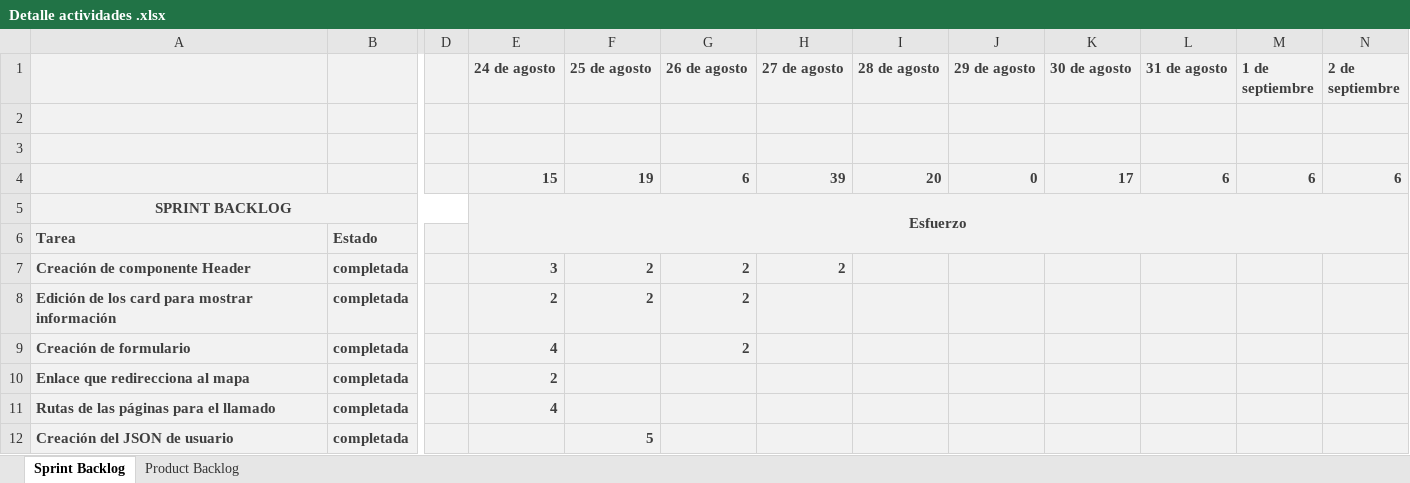
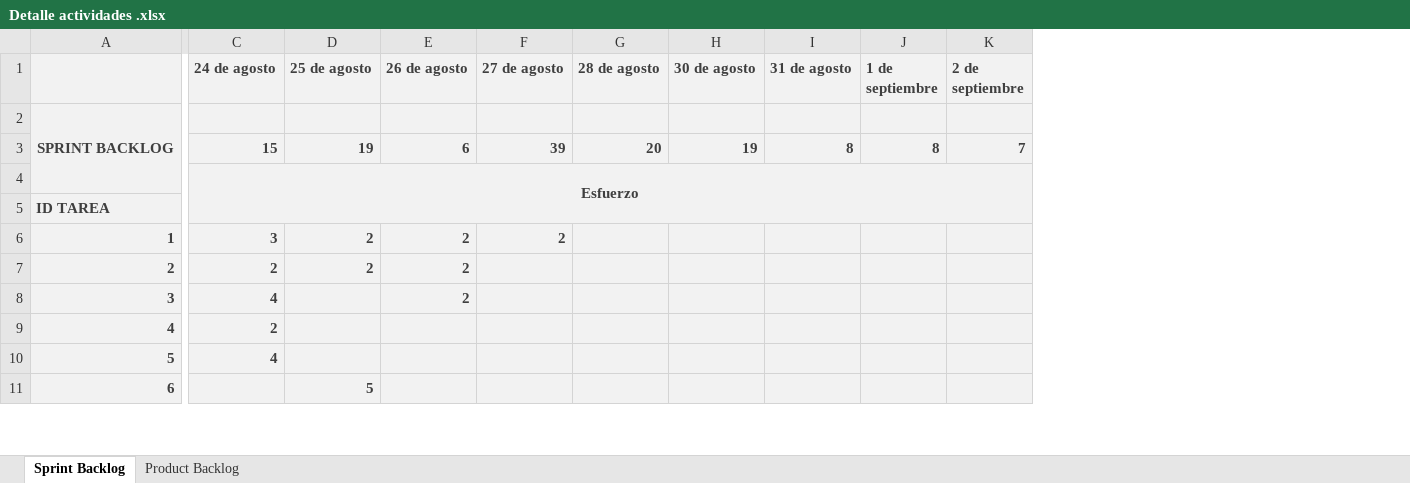
Before and after one commit to DDI-2020A/proyecto-semestre-asientos-iglesia-grupo-3, an Excel workbook: Documentacion/Detalle actividades .xlsx, sheet Sprint Backlog, drawn as a sheet; only a part is shown, gaps mark what is left out; values as stored, in another font and other column widths than the file's, no borders; removed rows and columns are numbered as before the commit, all else as after; rows hold the shown columns only; the diff covers the shown part only; the diff names each change by its address in the sheet, - before the commit and + after, or states it on an @@ line.

Commit message:
Documentacion Final

```diff
--- a/Documentacion/Detalle actividades .xlsx (sheet Sprint Backlog)
+++ b/Documentacion/Detalle actividades .xlsx (sheet Sprint Backlog)
-column A, rows 5-12: SPRINT BACKLOG | Tarea | Creación de componente Header | Edición de los card para mostrar información | Creación de formulario | Enlace que redirecciona al mapa | Rutas de las páginas para el llamado | Creación del JSON de usuario
-column B, rows 6-12: Estado | completada | completada | completada | completada | completada | completada
+column A, rows 2-11: SPRINT BACKLOG |  |  | ID TAREA | 1 | 2 | 3 | 4 | 5 | 6
-column D, empty
-column J (29 de agosto), empty
-row 3: (empty)
+row 3:  | 15 | 19 | 6 | 39 | 20 | 19 | 8 | 8 | 7
-row 4:  |  |  | 15 | 19 | 6 | 39 | 20 | 0 | 17 | 6 | 6 | 6
-E5:AI6 merged
+C4:AB5 merged
```
Also changed, not shown: 3 added rows, 3 removed rows and 23 edited cells elsewhere in this sheet, 1 other file.
